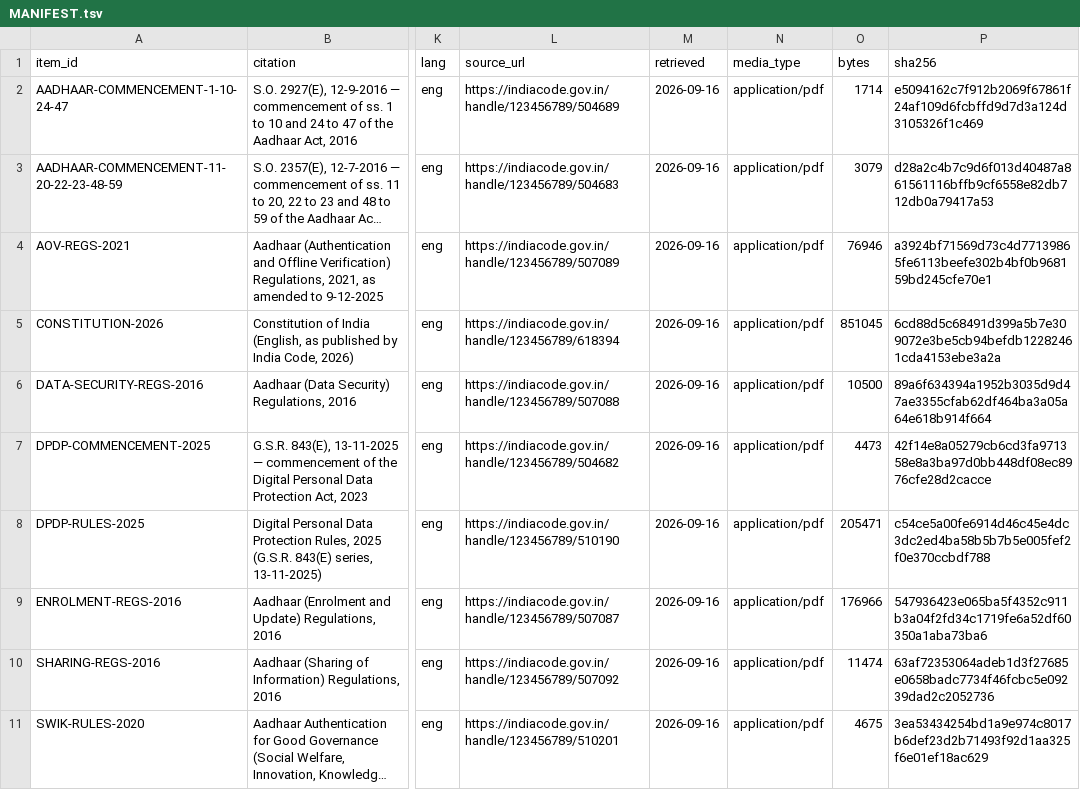
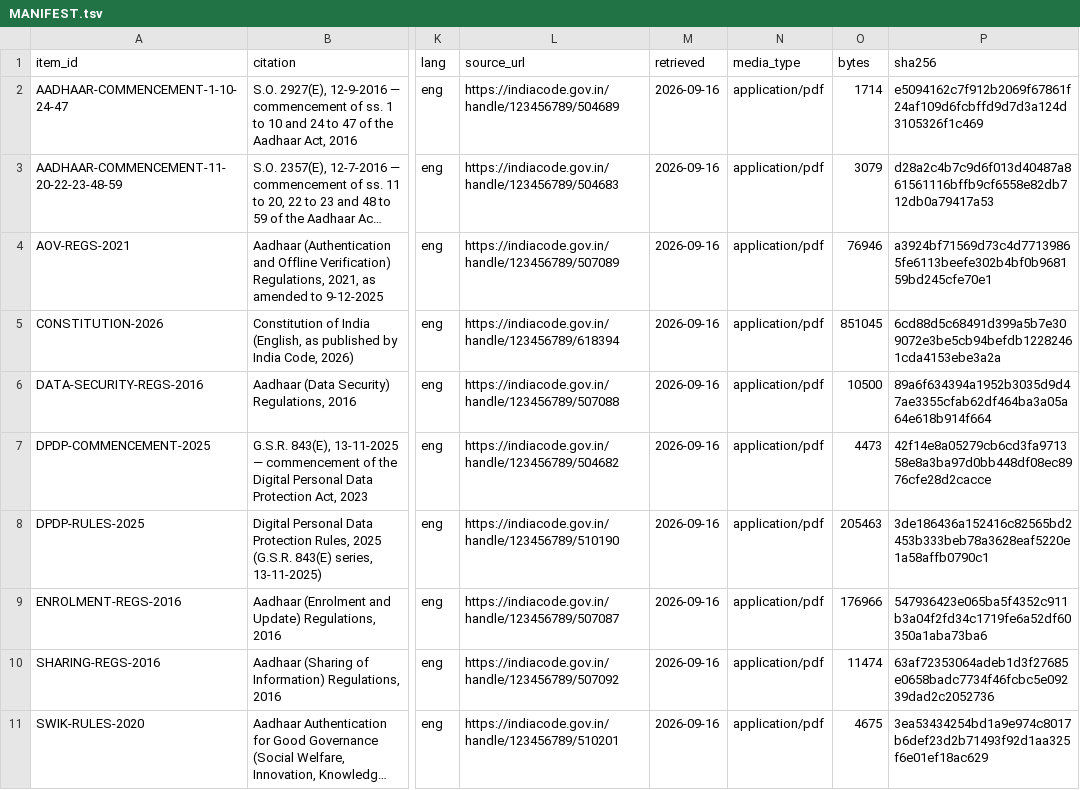
Before and after one commit to bakobo/aadhaar, a TSV file: corpus-delegated/MANIFEST.tsv, drawn as a sheet; only a part is shown, gaps mark what is left out; long unchanged cells end in …; the diff names each change by its address in the sheet, - before the commit and + after, or states it on an @@ line.

```diff
--- a/corpus-delegated/MANIFEST.tsv
+++ b/corpus-delegated/MANIFEST.tsv
-O8 (bytes): 205471
+O8 (bytes): 205463
-P8 (sha256): c54ce5a00fe6914d46c45e4dc3dc2ed4ba58b5b7b5e005fef2f0e370ccbdf788
+P8 (sha256): 3de186436a152416c82565bd2453b333beb78a3628eaf5220e1a58affb0790c1
```
Also changed, not shown: corpus-judgments/MANIFEST.tsv, 5 other files.
